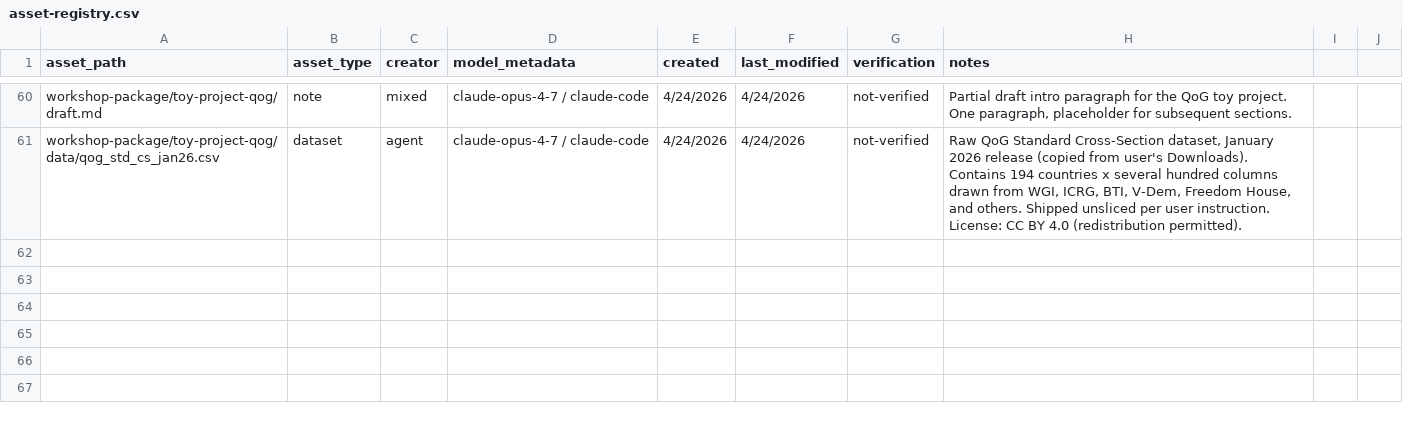
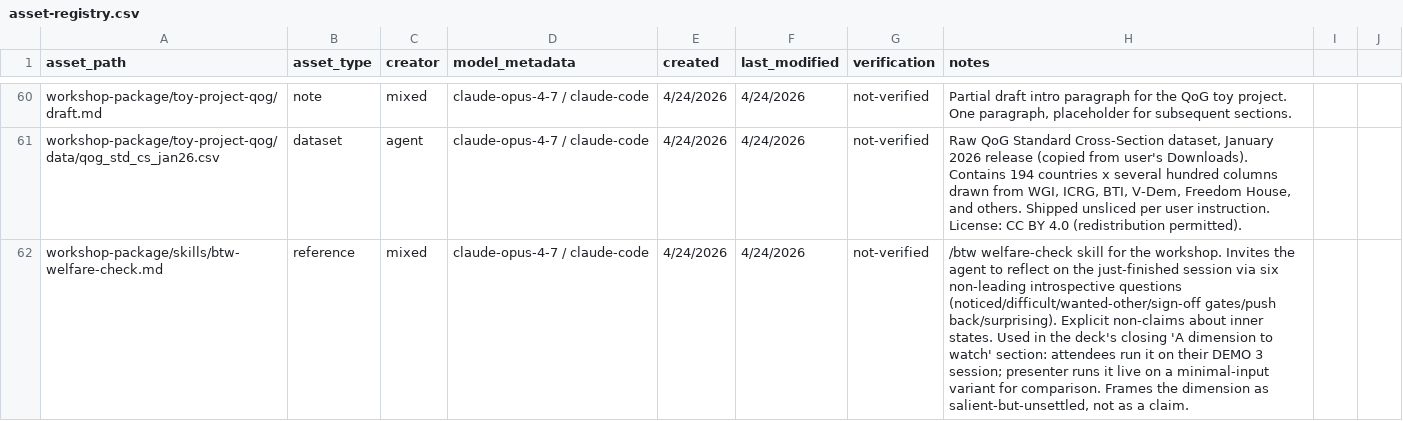
Before and after one commit to simonepaciphd/with-great-powers, a CSV file: asset-registry.csv, drawn as a sheet; only a part is shown, gaps mark what is left out; the diff names each change by its address in the sheet, - before the commit and + after, or states it on an @@ line.

```diff
--- a/asset-registry.csv
+++ b/asset-registry.csv
+row 62: workshop-package/skills/btw-welfare-check.md | reference | mixed | claude-opus-4-7 / claude-code | 4/24/2026 | 4/24/2026 | not-verified | /btw welfare-check skill for the workshop. Invites the agent to reflect on the just-finished session via six non-leading introspective questions (noticed/difficult/wanted-other/sign-off gates/push back/surprising). Explicit non-claims about inner states. Used in the deck's closing 'A dimension to watch' section: attendees run it on their DEMO 3 session; presenter runs it live on a minimal-input variant for comparison. Frames the dimension as salient-but-unsettled, not as a claim.
```
Also changed, not shown: interaction-log.csv, 1 other file.
